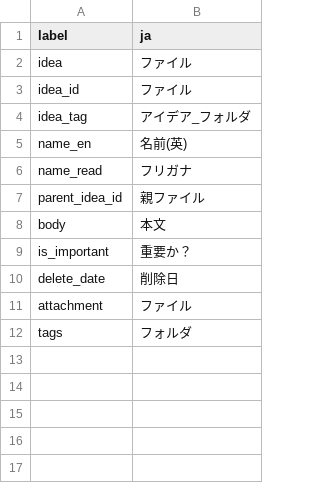
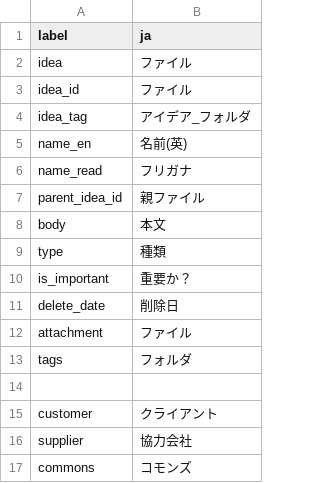
Before and after one commit to pooza/cfms, a CSV file: webapp/dictionaries/idea.csv, drawn as a sheet.

```diff
--- a/webapp/dictionaries/idea.csv
+++ b/webapp/dictionaries/idea.csv
@@ -8,2 +8,3 @@ parent_idea_id,親ファイル
 body,本文
+type,種類
 is_important,重要か？
@@ -12 +13,5 @@ attachment,ファイル
 tags,フォルダ
+
+customer,クライアント
+supplier,協力会社
+commons,コモンズ
```
Also changed, not shown: 3 other files.
